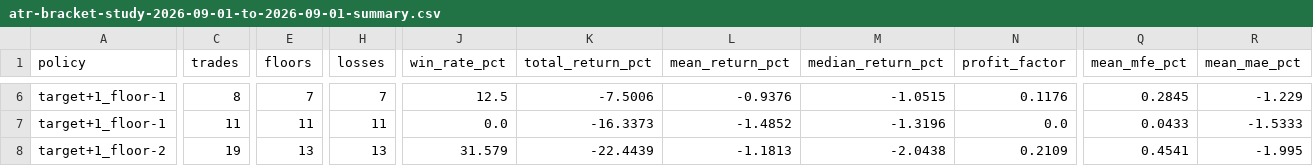
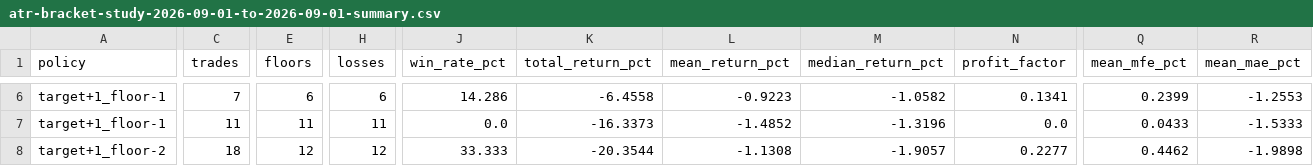
Before and after one commit to krshk30/project-mai-tai, a CSV file: analysis/reports/atr-bracket-study-2026-09-01-to-2026-09-01-summary.csv, drawn as a sheet; only a part is shown, gaps mark what is left out; the diff covers the shown part only; the diff names each change by its address in the sheet, - before the commit and + after, or states it on an @@ line.

```diff
--- a/analysis/reports/atr-bracket-study-2026-09-01-to-2026-09-01-summary.csv
+++ b/analysis/reports/atr-bracket-study-2026-09-01-to-2026-09-01-summary.csv
-C6 (trades): 8
+C6 (trades): 7
-E6 (floors): 7
+E6 (floors): 6
-H6 (losses): 7
+H6 (losses): 6
-J6 (win_rate_pct): 12.5
+J6 (win_rate_pct): 14.286
-K6 (total_return_pct): -7.5006
+K6 (total_return_pct): -6.4558
-L6 (mean_return_pct): -0.9376
+L6 (mean_return_pct): -0.9223
-M6 (median_return_pct): -1.0515
+M6 (median_return_pct): -1.0582
-N6 (profit_factor): 0.1176
+N6 (profit_factor): 0.1341
-Q6 (mean_mfe_pct): 0.2845
+Q6 (mean_mfe_pct): 0.2399
-R6 (mean_mae_pct): -1.229
+R6 (mean_mae_pct): -1.2553
-C8 (trades): 19
+C8 (trades): 18
-E8 (floors): 13
+E8 (floors): 12
-H8 (losses): 13
+H8 (losses): 12
-J8 (win_rate_pct): 31.579
+J8 (win_rate_pct): 33.333
-K8 (total_return_pct): -22.4439
+K8 (total_return_pct): -20.3544
-L8 (mean_return_pct): -1.1813
+L8 (mean_return_pct): -1.1308
-M8 (median_return_pct): -2.0438
+M8 (median_return_pct): -1.9057
-N8 (profit_factor): 0.2109
+N8 (profit_factor): 0.2277
-Q8 (mean_mfe_pct): 0.4541
+Q8 (mean_mfe_pct): 0.4462
-R8 (mean_mae_pct): -1.995
+R8 (mean_mae_pct): -1.9898
```
Also changed, not shown: 92 edited cells elsewhere in this file, analysis/reports/atr-bracket-study-2026-08-24-to-2026-09-01-summary.csv, analysis/reports/atr-bracket-study-2026-08-24-to-2026-09-01-trades.csv, 16 other files.
